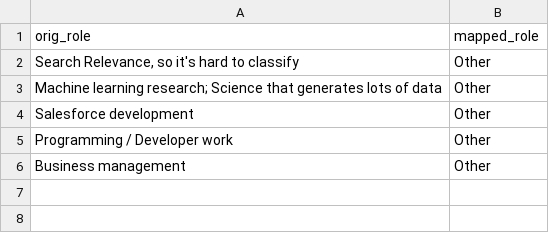
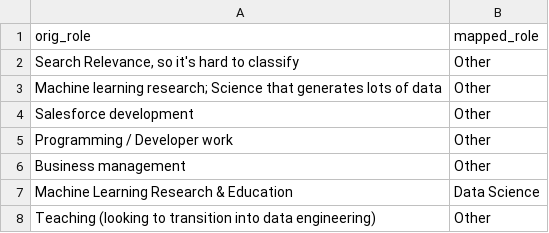
Before and after one commit to alex-antonison/data-nerds-tool-survey-results, a CSV file: data/mapping/role_mapping.csv, drawn as a sheet; the diff names each change by its address in the sheet, - before the commit and + after, or states it on an @@ line.

Commit message:
Add mappings

```diff
--- a/data/mapping/role_mapping.csv
+++ b/data/mapping/role_mapping.csv
+row 7: Machine Learning Research & Education | Data Science
+row 8: Teaching (looking to transition into data engineering) | Other
```
Also changed, not shown: 2 other files.
